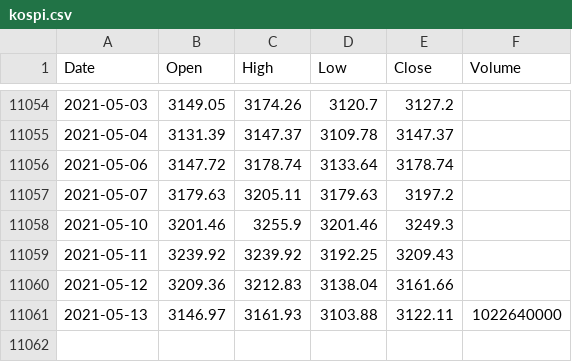
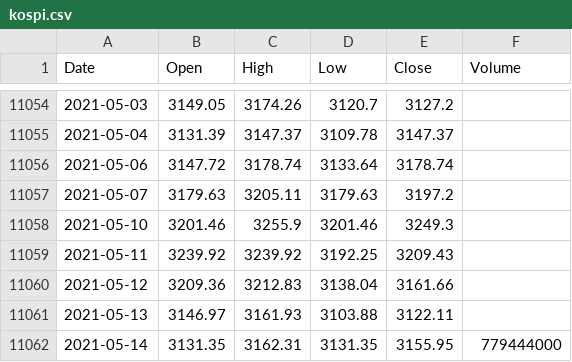
Before and after one commit to KwangYeol/stock-now, a CSV file: index/kospi.csv, drawn as a sheet; only a part is shown, gaps mark what is left out.

```diff
--- a/index/kospi.csv
+++ b/index/kospi.csv
@@ -11060,2 +11060,3 @@ Date,Open,High,Low,Close,Volume
 2021-05-12,3209.36,3212.83,3138.04,3161.66
-2021-05-13,3146.97,3161.93,3103.88,3122.11,1022640000
+2021-05-13,3146.97,3161.93,3103.88,3122.11
+2021-05-14,3131.35,3162.31,3131.35,3155.95,779444000
```
Also changed, not shown: index/dax.csv, index/nasdaq.csv, 4 other files.
